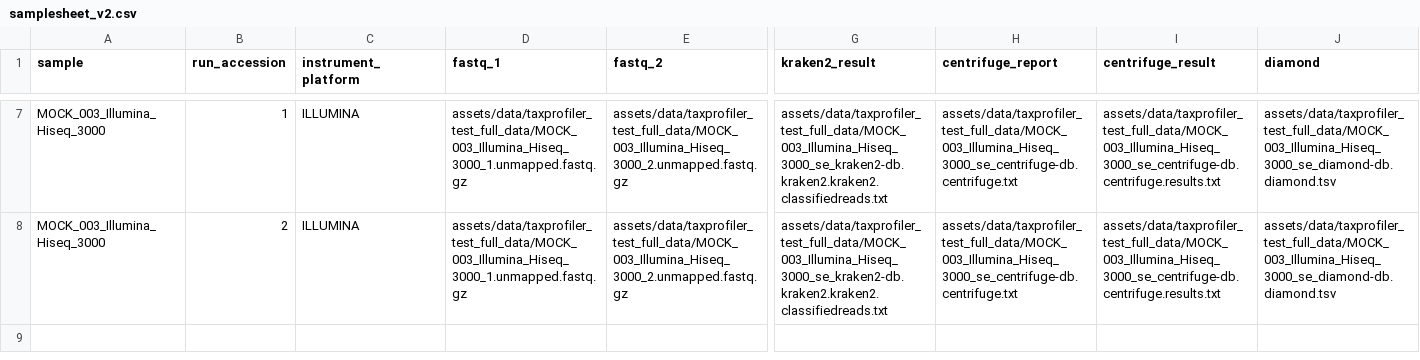
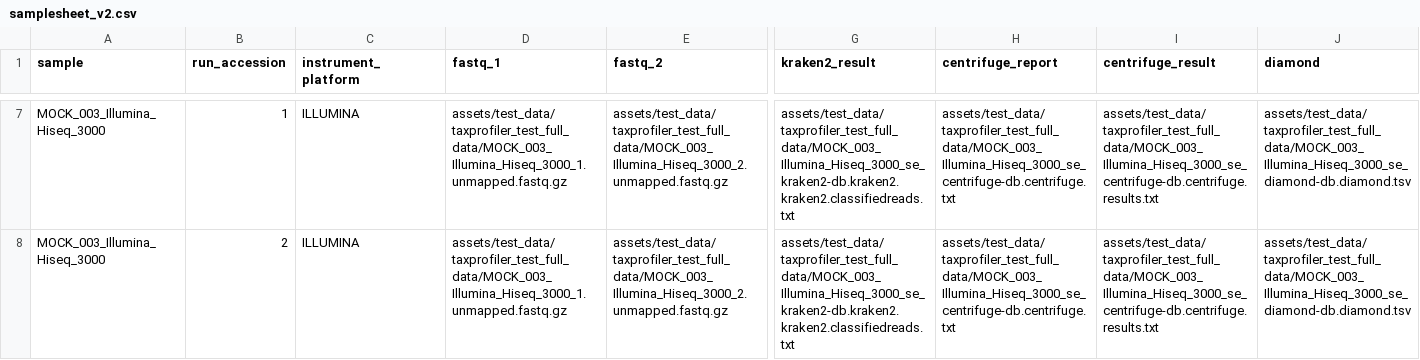
Before and after one commit to genomic-medicine-sweden/meta-val, a CSV file: assets/samplesheet_v2.csv, drawn as a sheet; only a part is shown, gaps mark what is left out; the diff covers the shown part only; the diff names each change by its address in the sheet, - before the commit and + after, or states it on an @@ line.

Commit message:
update the path in test sample sheets

```diff
--- a/assets/samplesheet_v2.csv
+++ b/assets/samplesheet_v2.csv
-D7:D8 (fastq_1): assets/data/taxprofiler_test_full_data/MOCK_003_Illumina_Hiseq_3000_1.unmapped.fastq.gz
+D7:D8 (fastq_1): assets/test_data/taxprofiler_test_full_data/MOCK_003_Illumina_Hiseq_3000_1.unmapped.fastq.gz
-E7:E8 (fastq_2): assets/data/taxprofiler_test_full_data/MOCK_003_Illumina_Hiseq_3000_2.unmapped.fastq.gz
+E7:E8 (fastq_2): assets/test_data/taxprofiler_test_full_data/MOCK_003_Illumina_Hiseq_3000_2.unmapped.fastq.gz
-G7:G8 (kraken2_result): assets/data/taxprofiler_test_full_data/MOCK_003_Illumina_Hiseq_3000_se_kraken2-db.kraken2.kraken2.classifiedreads.txt
+G7:G8 (kraken2_result): assets/test_data/taxprofiler_test_full_data/MOCK_003_Illumina_Hiseq_3000_se_kraken2-db.kraken2.kraken2.classifiedreads.txt
-H7:H8 (centrifuge_report): assets/data/taxprofiler_test_full_data/MOCK_003_Illumina_Hiseq_3000_se_centrifuge-db.centrifuge.txt
+H7:H8 (centrifuge_report): assets/test_data/taxprofiler_test_full_data/MOCK_003_Illumina_Hiseq_3000_se_centrifuge-db.centrifuge.txt
-I7:I8 (centrifuge_result): assets/data/taxprofiler_test_full_data/MOCK_003_Illumina_Hiseq_3000_se_centrifuge-db.centrifuge.results.txt
+I7:I8 (centrifuge_result): assets/test_data/taxprofiler_test_full_data/MOCK_003_Illumina_Hiseq_3000_se_centrifuge-db.centrifuge.results.txt
-J7:J8 (diamond): assets/data/taxprofiler_test_full_data/MOCK_003_Illumina_Hiseq_3000_se_diamond-db.diamond.tsv
+J7:J8 (diamond): assets/test_data/taxprofiler_test_full_data/MOCK_003_Illumina_Hiseq_3000_se_diamond-db.diamond.tsv
```
Also changed, not shown: 30 edited cells elsewhere in this file, assets/samplesheet_v1.csv.
